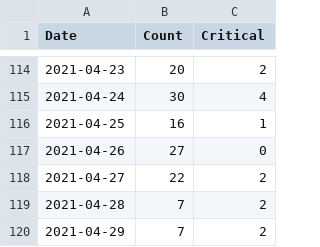
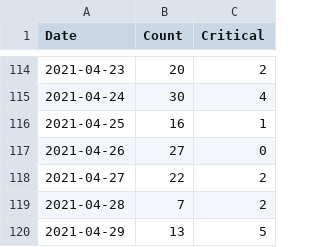
Before and after one commit to yogeshkumarmangal/Csvdata, a CSV file: Dashboards.csv, drawn as a sheet; only a part is shown, gaps mark what is left out.

Commit message:
committing files

```diff
--- a/Dashboards.csv
+++ b/Dashboards.csv
@@ -119,2 +119,2 @@ Date,Count,Critical
 2021-04-28,7,2
-2021-04-29,7,2
+2021-04-29,13,5
```
